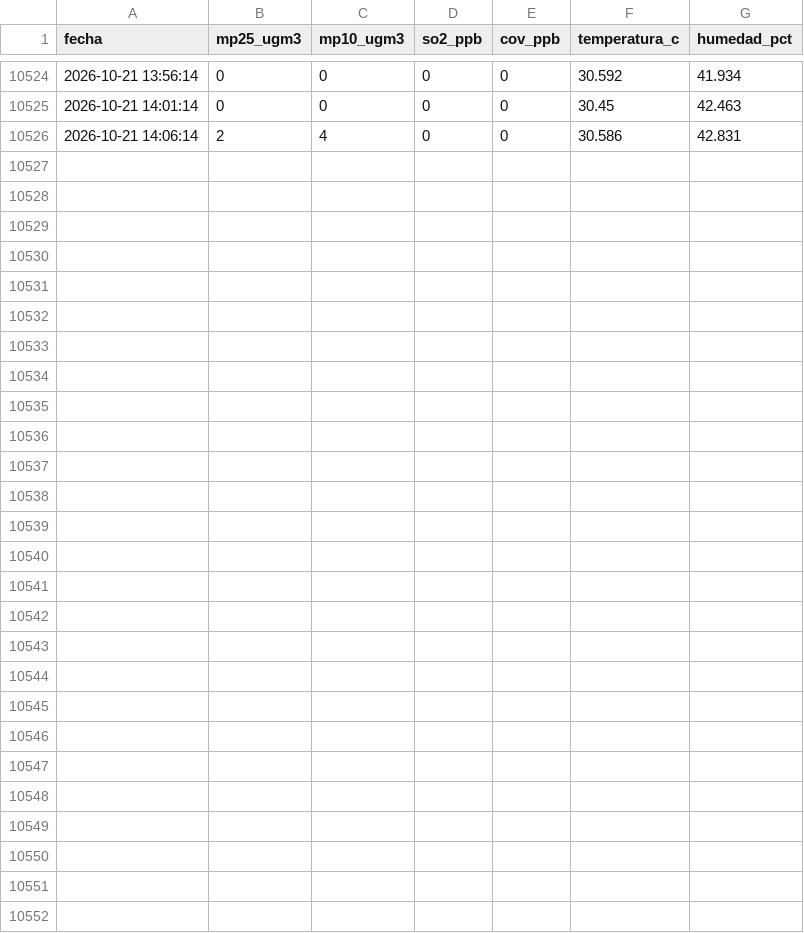
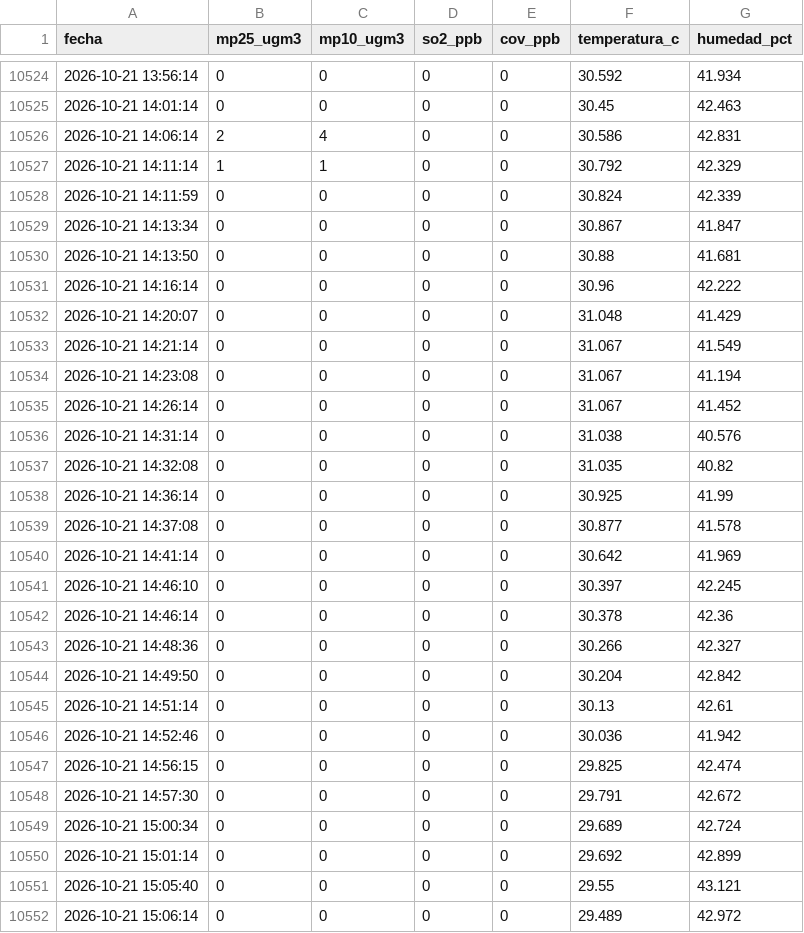
Before and after one commit to cmasudd/aireaconcagua, a CSV file: data/HIRIPRO-V4/2026-10-part-001.csv, drawn as a sheet; only a part is shown, gaps mark what is left out; the diff names each change by its address in the sheet, - before the commit and + after, or states it on an @@ line.

```diff
--- a/data/HIRIPRO-V4/2026-10-part-001.csv
+++ b/data/HIRIPRO-V4/2026-10-part-001.csv
+row 10527: 2026-10-21 14:11:14 | 1 | 1 | 0 | 0 | 30.792 | 42.329
+row 10528: 2026-10-21 14:11:59 | 0 | 0 | 0 | 0 | 30.824 | 42.339
+row 10529: 2026-10-21 14:13:34 | 0 | 0 | 0 | 0 | 30.867 | 41.847
+row 10530: 2026-10-21 14:13:50 | 0 | 0 | 0 | 0 | 30.88 | 41.681
+row 10531: 2026-10-21 14:16:14 | 0 | 0 | 0 | 0 | 30.96 | 42.222
+row 10532: 2026-10-21 14:20:07 | 0 | 0 | 0 | 0 | 31.048 | 41.429
+row 10533: 2026-10-21 14:21:14 | 0 | 0 | 0 | 0 | 31.067 | 41.549
+row 10534: 2026-10-21 14:23:08 | 0 | 0 | 0 | 0 | 31.067 | 41.194
+row 10535: 2026-10-21 14:26:14 | 0 | 0 | 0 | 0 | 31.067 | 41.452
+row 10536: 2026-10-21 14:31:14 | 0 | 0 | 0 | 0 | 31.038 | 40.576
+row 10537: 2026-10-21 14:32:08 | 0 | 0 | 0 | 0 | 31.035 | 40.82
+row 10538: 2026-10-21 14:36:14 | 0 | 0 | 0 | 0 | 30.925 | 41.99
+row 10539: 2026-10-21 14:37:08 | 0 | 0 | 0 | 0 | 30.877 | 41.578
+row 10540: 2026-10-21 14:41:14 | 0 | 0 | 0 | 0 | 30.642 | 41.969
+row 10541: 2026-10-21 14:46:10 | 0 | 0 | 0 | 0 | 30.397 | 42.245
+row 10542: 2026-10-21 14:46:14 | 0 | 0 | 0 | 0 | 30.378 | 42.36
+row 10543: 2026-10-21 14:48:36 | 0 | 0 | 0 | 0 | 30.266 | 42.327
+row 10544: 2026-10-21 14:49:50 | 0 | 0 | 0 | 0 | 30.204 | 42.842
+row 10545: 2026-10-21 14:51:14 | 0 | 0 | 0 | 0 | 30.13 | 42.61
+row 10546: 2026-10-21 14:52:46 | 0 | 0 | 0 | 0 | 30.036 | 41.942
+row 10547: 2026-10-21 14:56:15 | 0 | 0 | 0 | 0 | 29.825 | 42.474
+row 10548: 2026-10-21 14:57:30 | 0 | 0 | 0 | 0 | 29.791 | 42.672
+row 10549: 2026-10-21 15:00:34 | 0 | 0 | 0 | 0 | 29.689 | 42.724
+row 10550: 2026-10-21 15:01:14 | 0 | 0 | 0 | 0 | 29.692 | 42.899
+row 10551: 2026-10-21 15:05:40 | 0 | 0 | 0 | 0 | 29.55 | 43.121
+row 10552: 2026-10-21 15:06:14 | 0 | 0 | 0 | 0 | 29.489 | 42.972
```
Also changed, not shown: data/HIRIPRO-V1/2026-10-part-001.csv, data/HIRIPRO-V10/2026-10-part-001.csv, 6 other files.
